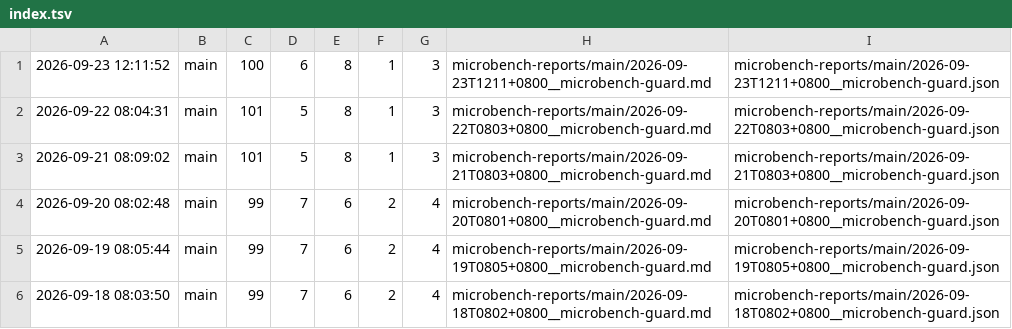
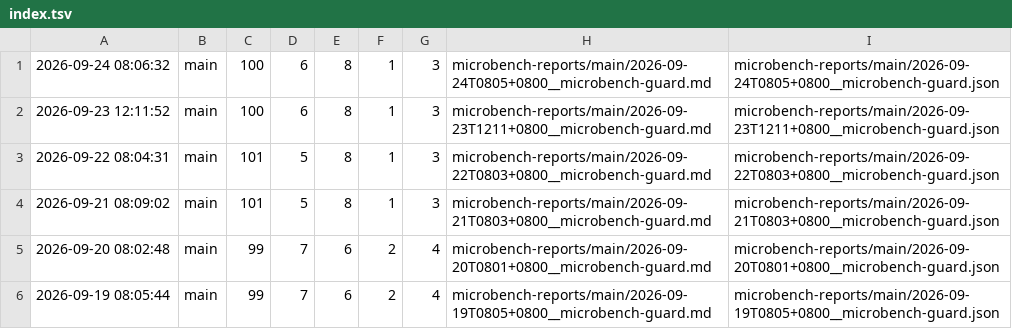
Before and after one commit to ziyang-cheng/SuperNPUBench, a TSV file: microbench-reports/index.tsv, drawn as a sheet; only a part is shown; the shorter side is filled out with more unchanged rows.

Commit message:
microbench: main @ 2026-09-24 08:06:32 (pass=100 pfail=6 ro=8 cf=1 rf=3)

```diff
--- a/microbench-reports/index.tsv
+++ b/microbench-reports/index.tsv
@@ -1 +1,2 @@
+2026-09-24 08:06:32	main	100	6	8	1	3	microbench-reports/main/2026-09-24T0805+0800__microbench-guard.md	microbench-reports/main/2026-09-24T0805+0800__microbench-guard.json
 2026-09-23 12:11:52	main	100	6	8	1	3	microbench-reports/main/2026-09-23T1211+0800__microbench-guard.md	microbench-reports/main/2026-09-23T1211+0800__microbench-guard.json
```
Also changed, not shown: 3 other files.
